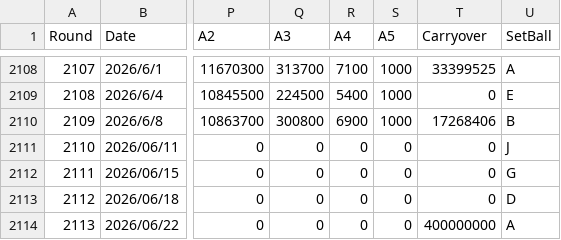
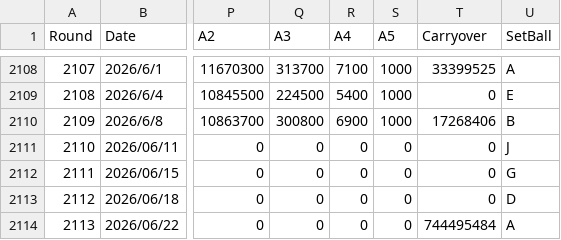
Before and after one commit to LOTO-lab/loto6-pro, a CSV file: insight-pro/assets/loto6-BeoCvUSF.csv (was insight-pro/assets/loto6-DXjFLQgH.csv), drawn as a sheet; only a part is shown, gaps mark what is left out; the diff names each change by its address in the sheet, - before the commit and + after, or states it on an @@ line.

```diff
--- a/insight-pro/assets/loto6-DXjFLQgH.csv
+++ b/insight-pro/assets/loto6-BeoCvUSF.csv
-T2114 (Carryover): 400000000
+T2114 (Carryover): 744495484
```
Also changed, not shown: loto6_data_with_setball.csv, 8 other files.
